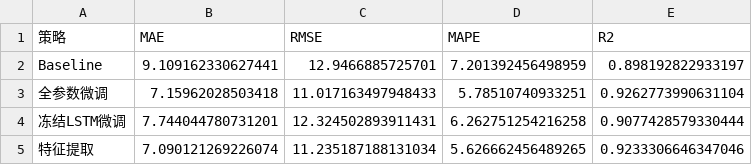
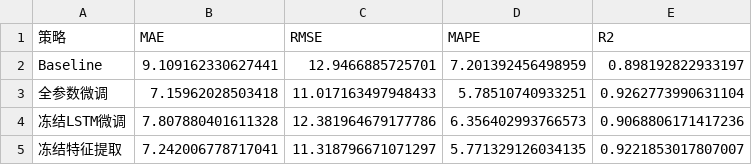
Before and after one commit to HowerL/load_forecasting, a CSV file: data/transfer_learning_results.csv, drawn as a sheet.

```diff
--- a/data/transfer_learning_results.csv
+++ b/data/transfer_learning_results.csv
@@ -3,3 +3,3 @@ Baseline,9.109162330627441,12.9466885725701,7.201392456498959,0.898192822933197
 全参数微调,7.15962028503418,11.017163497948433,5.78510740933251,0.9262773990631104
-冻结LSTM微调,7.744044780731201,12.324502893911431,6.262751254216258,0.9077428579330444
-特征提取,7.090121269226074,11.235187188131034,5.626662456489265,0.9233306646347046
+冻结LSTM微调,7.807880401611328,12.381964679177786,6.356402993766573,0.9068806171417236
+冻结特征提取,7.242006778717041,11.318796671071297,5.771329126034135,0.9221853017807007
```
Also changed, not shown: data/相似性分析汇总.csv, 45 other files.
